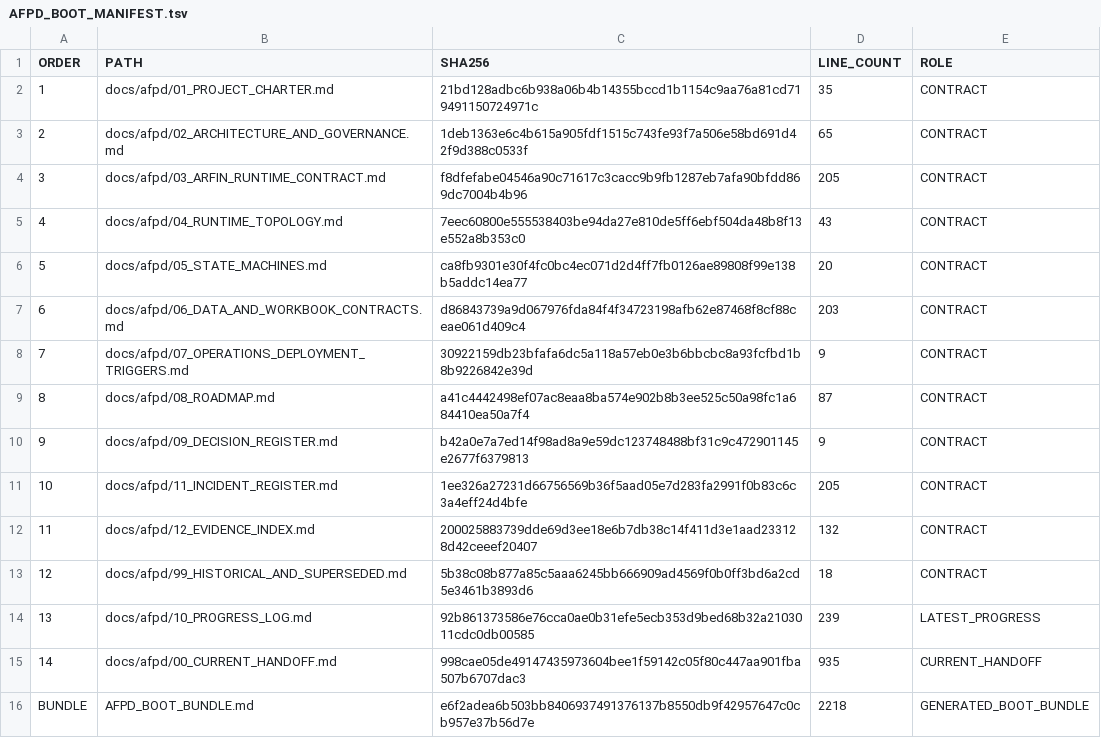
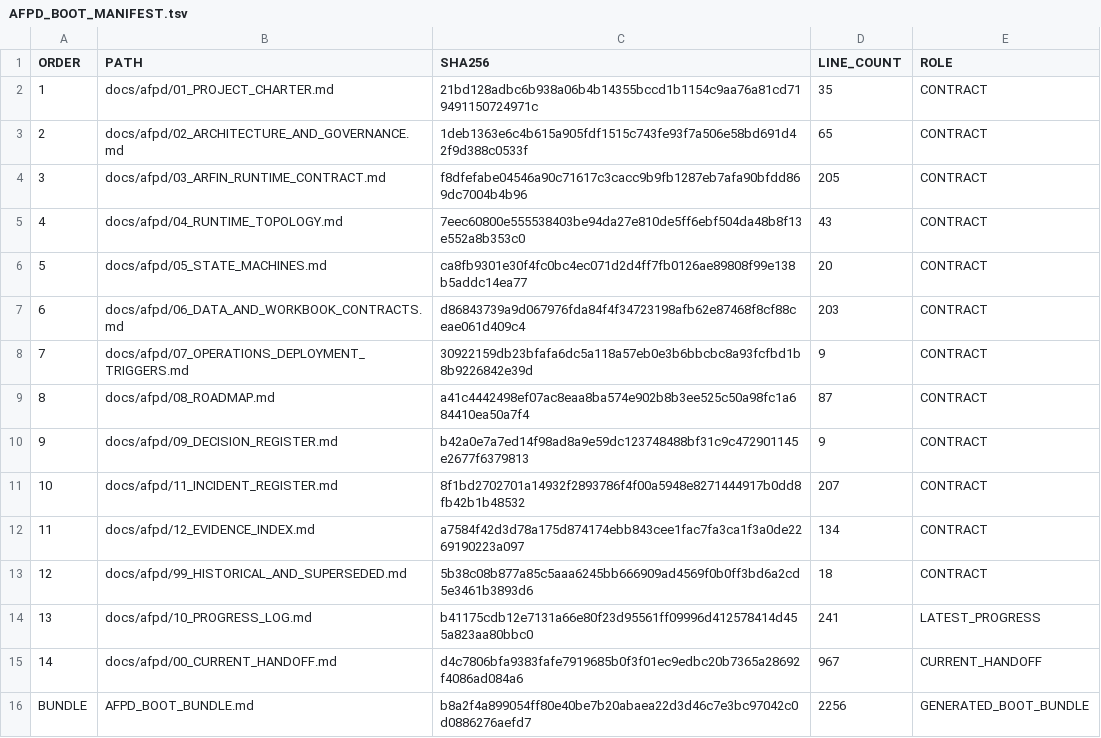
Before and after one commit to progamer6918/airo-second-brain, a TSV file: docs/afpd/AFPD_BOOT_MANIFEST.tsv, drawn as a sheet.

```diff
--- a/docs/afpd/AFPD_BOOT_MANIFEST.tsv
+++ b/docs/afpd/AFPD_BOOT_MANIFEST.tsv
@@ -10,7 +10,7 @@ ORDER	PATH	SHA256	LINE_COUNT	ROLE
 9	docs/afpd/09_DECISION_REGISTER.md	b42a0e7a7ed14f98ad8a9e59dc123748488bf31c9c472901145e2677f6379813	9	CONTRACT
-10	docs/afpd/11_INCIDENT_REGISTER.md	1ee326a27231d66756569b36f5aad05e7d283fa2991f0b83c6c3a4eff24d4bfe	205	CONTRACT
-11	docs/afpd/12_EVIDENCE_INDEX.md	200025883739dde69d3ee18e6b7db38c14f411d3e1aad233128d42ceeef20407	132	CONTRACT
+10	docs/afpd/11_INCIDENT_REGISTER.md	8f1bd2702701a14932f2893786f4f00a5948e8271444917b0dd8fb42b1b48532	207	CONTRACT
+11	docs/afpd/12_EVIDENCE_INDEX.md	a7584f42d3d78a175d874174ebb843cee1fac7fa3ca1f3a0de2269190223a097	134	CONTRACT
 12	docs/afpd/99_HISTORICAL_AND_SUPERSEDED.md	5b38c08b877a85c5aaa6245bb666909ad4569f0b0ff3bd6a2cd5e3461b3893d6	18	CONTRACT
-13	docs/afpd/10_PROGRESS_LOG.md	92b861373586e76cca0ae0b31efe5ecb353d9bed68b32a2103011cdc0db00585	239	LATEST_PROGRESS
-14	docs/afpd/00_CURRENT_HANDOFF.md	998cae05de49147435973604bee1f59142c05f80c447aa901fba507b6707dac3	935	CURRENT_HANDOFF
-BUNDLE	AFPD_BOOT_BUNDLE.md	e6f2adea6b503bb8406937491376137b8550db9f42957647c0cb957e37b56d7e	2218	GENERATED_BOOT_BUNDLE
+13	docs/afpd/10_PROGRESS_LOG.md	b41175cdb12e7131a66e80f23d95561ff09996d412578414d455a823aa80bbc0	241	LATEST_PROGRESS
+14	docs/afpd/00_CURRENT_HANDOFF.md	d4c7806bfa9383fafe7919685b0f3f01ec9edbc20b7365a28692f4086ad084a6	967	CURRENT_HANDOFF
+BUNDLE	AFPD_BOOT_BUNDLE.md	b8a2f4a899054ff80e40be7b20abaea22d3d46c7e3bc97042c0d0886276aefd7	2256	GENERATED_BOOT_BUNDLE
```
Also changed, not shown: 8 other files.
